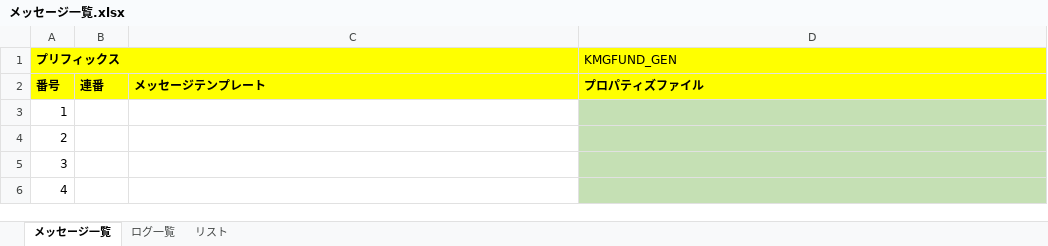
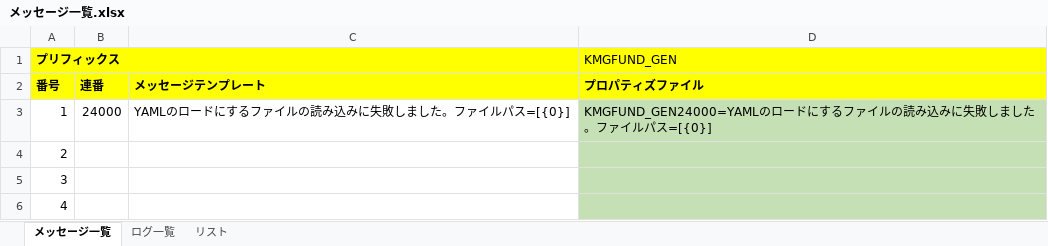
Before and after one commit to KenichiroArai/kmg-fund, an Excel workbook: doc/メッセージ一覧.xlsx, sheet メッセージ一覧, drawn as a sheet; only a part is shown; values as stored, in another font and other column widths than the file's, no borders; charts and pictures not drawn; the diff names each change by its address in the sheet, - before the commit and + after, or states it on an @@ line.

```diff
--- a/doc/メッセージ一覧.xlsx (sheet メッセージ一覧)
+++ b/doc/メッセージ一覧.xlsx (sheet メッセージ一覧)
-B3: (empty)
+B3: 24000
-C3: (empty)
+C3: YAMLのロードにするファイルの読み込みに失敗しました。ファイルパス=[{0}]
-D3 (KMGFUND_GEN): (empty)
+D3 (KMGFUND_GEN): KMGFUND_GEN24000=YAMLのロードにするファイルの読み込みに失敗しました。ファイルパス=[{0}]
```
Also changed, not shown: 4 other files.
